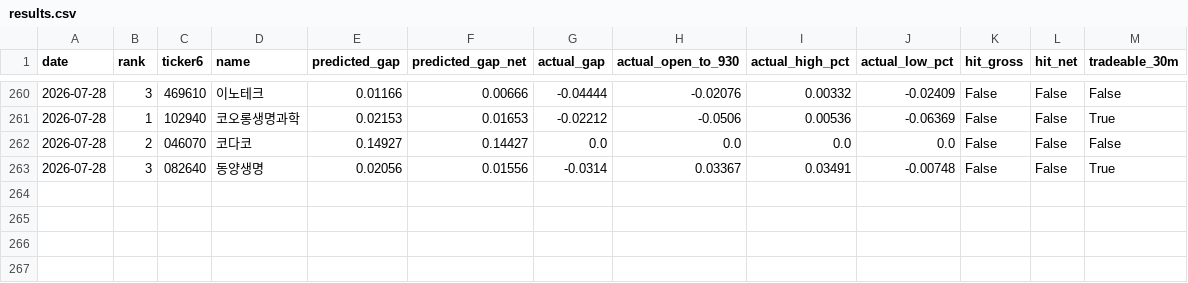
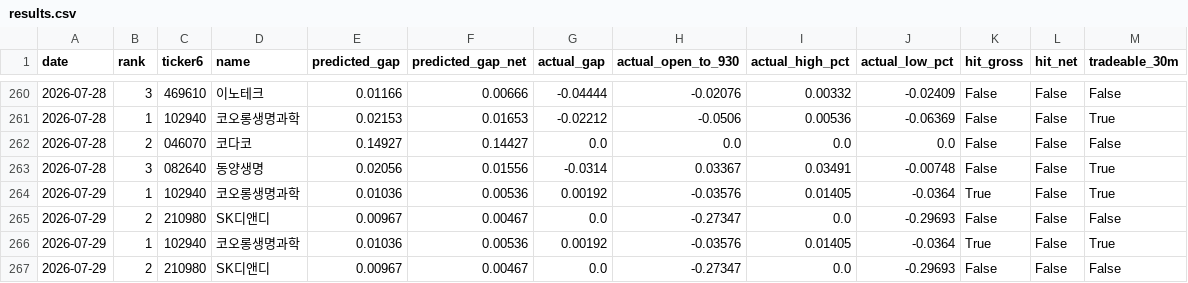
Before and after one commit to melingo-o/danta-screener, a CSV file: data/journal/results.csv, drawn as a sheet; only a part is shown, gaps mark what is left out.

```diff
--- a/data/journal/results.csv
+++ b/data/journal/results.csv
@@ -263 +263,5 @@
 2026-07-28,3,082640,동양생명,0.02056,0.01556,-0.0314,0.03367,0.03491,-0.00748,False,False,True
+2026-07-29,1,102940,코오롱생명과학,0.01036,0.00536,0.00192,-0.03576,0.01405,-0.0364,True,False,True
+2026-07-29,2,210980,SK디앤디,0.00967,0.00467,0.0,-0.27347,0.0,-0.29693,False,False,False
+2026-07-29,1,102940,코오롱생명과학,0.01036,0.00536,0.00192,-0.03576,0.01405,-0.0364,True,False,True
+2026-07-29,2,210980,SK디앤디,0.00967,0.00467,0.0,-0.27347,0.0,-0.29693,False,False,False
```
